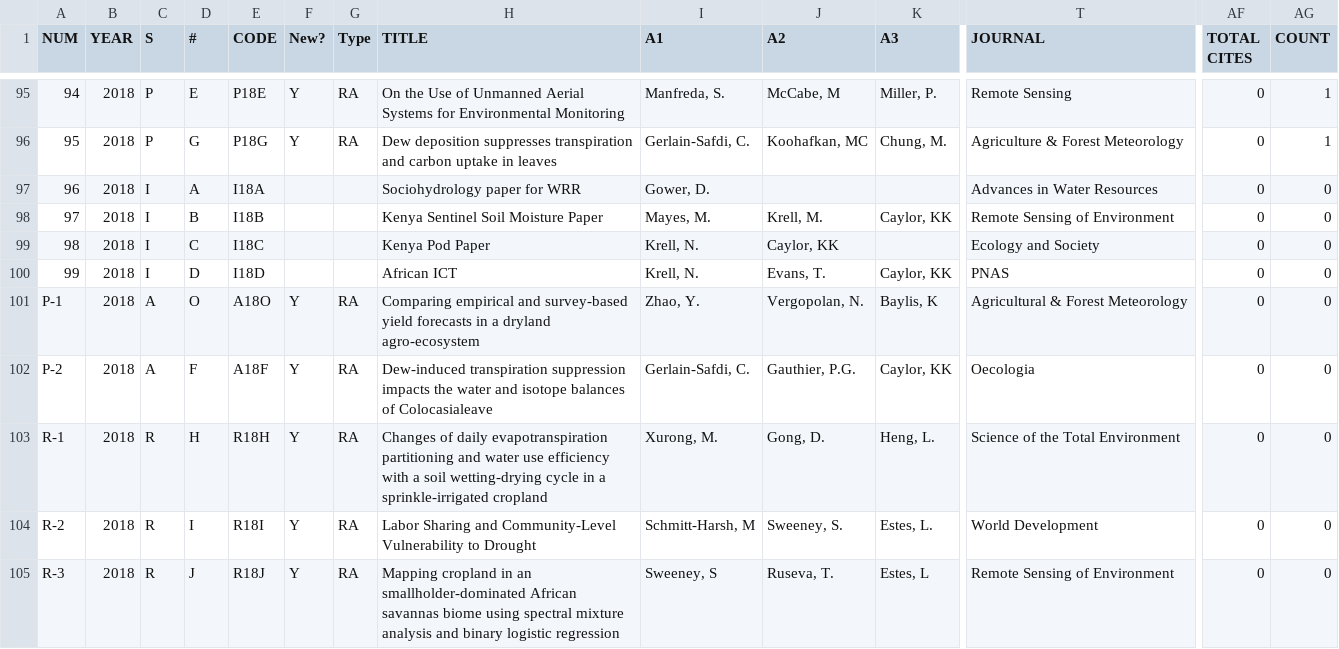
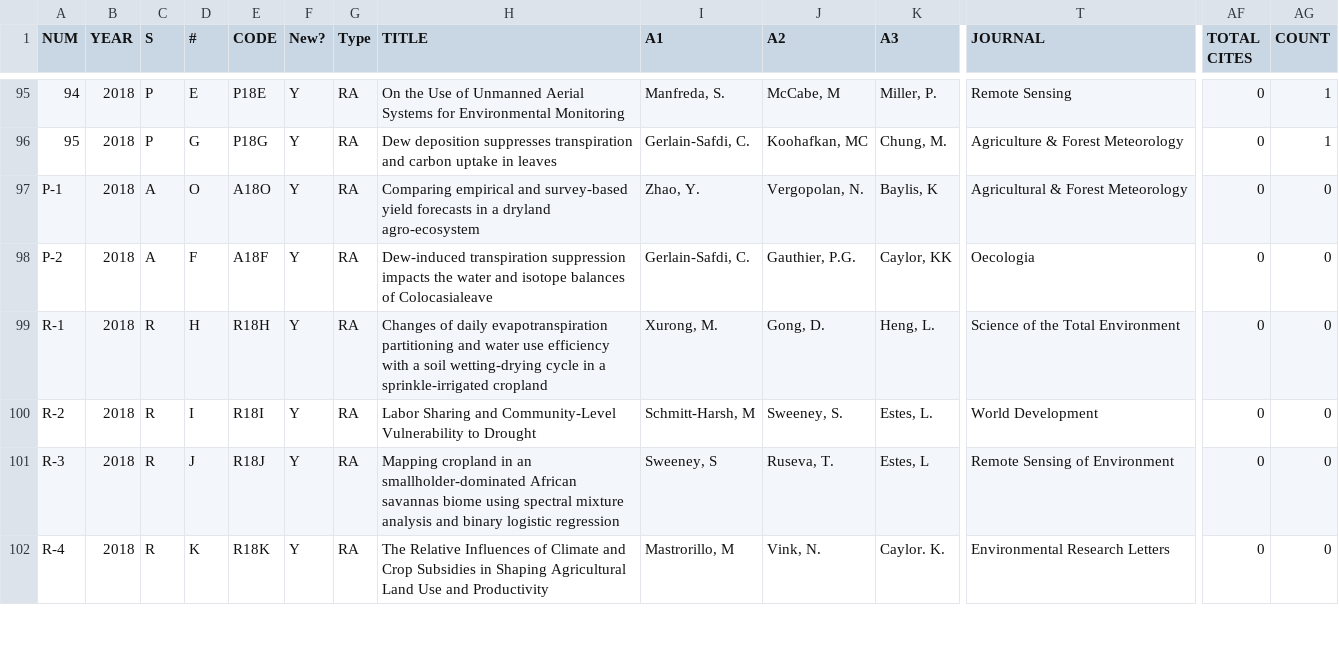
Before and after one commit to pixelmaid/biobib, a CSV file: CV/Articles-Table.csv, drawn as a sheet; only a part is shown, gaps mark what is left out; the shorter side is filled out with more unchanged rows; rows hold the shown columns only; the diff names each change by its address in the sheet, - before the commit and + after, or states it on an @@ line.

Commit message:
remove papers in prep

```diff
--- a/CV/Articles-Table.csv
+++ b/CV/Articles-Table.csv
-row 97: 96 | 2018 | I | A | I18A |  |  | Sociohydrology paper for WRR | Gower, D. |  |  | Advances in Water Resources | 0 | 0
-row 98: 97 | 2018 | I | B | I18B |  |  | Kenya Sentinel Soil Moisture Paper | Mayes, M. | Krell, M. | Caylor, KK | Remote Sensing of Environment | 0 | 0
-row 99: 98 | 2018 | I | C | I18C |  |  | Kenya Pod Paper | Krell, N. | Caylor, KK |  | Ecology and Society | 0 | 0
-row 100: 99 | 2018 | I | D | I18D |  |  | African ICT | Krell, N. | Evans, T. | Caylor, KK | PNAS | 0 | 0
```
